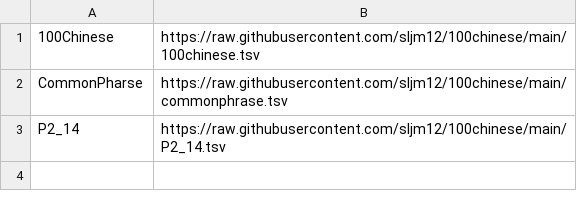
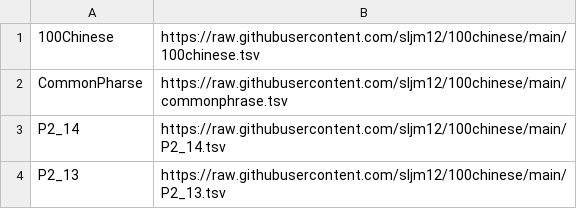
Before and after one commit to sljm12/100chinese, a TSV file: config.tsv, drawn as a sheet.

Commit message:
Update config.tsv

```diff
--- a/config.tsv
+++ b/config.tsv
@@ -3 +3,2 @@ CommonPharse	https://raw.githubusercontent.com/sljm12/100chinese/main/commonphra
 P2_14	https://raw.githubusercontent.com/sljm12/100chinese/main/P2_14.tsv
+P2_13	https://raw.githubusercontent.com/sljm12/100chinese/main/P2_13.tsv
```
